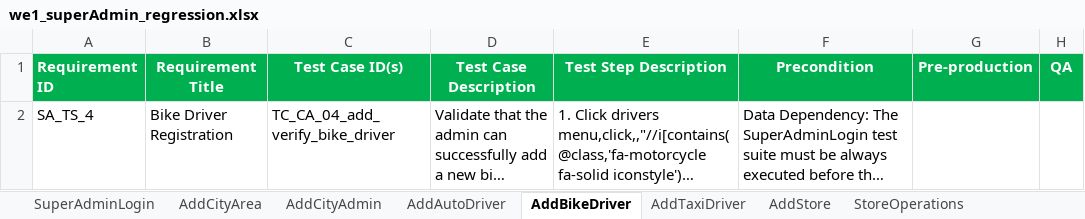
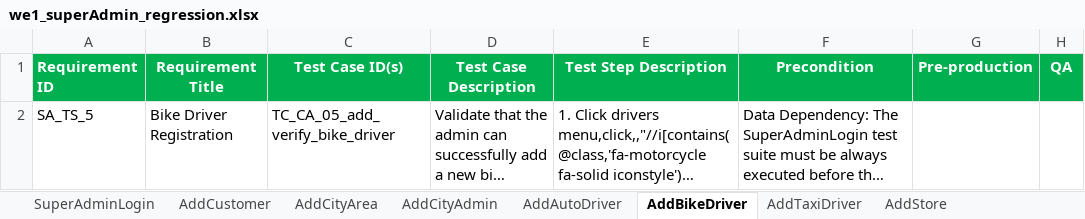
Before and after one commit to faizal08/ABCD_Framework, an Excel workbook: we1_superAdmin_regression.xlsx, sheet AddBikeDriver, drawn as a sheet; long unchanged cells end in …; values as stored, in another font and other column widths than the file's, no borders; the diff names each change by its address in the sheet, - before the commit and + after, or states it on an @@ line.

Commit message:
56th commit: Add Customer Test Suite Completed

```diff
--- a/we1_superAdmin_regression.xlsx (sheet AddBikeDriver)
+++ b/we1_superAdmin_regression.xlsx (sheet AddBikeDriver)
+sheet tab: AddCustomer
-A2 (Requirement ID): SA_TS_4
+A2 (Requirement ID): SA_TS_5
-C2 (Test Case ID(s)): TC_CA_04_add_verify_bike_driver
+C2 (Test Case ID(s)): TC_CA_05_add_verify_bike_driver
```
Also changed, not shown: sheet AddCityAdmin, sheet AddTaxiDriver, sheet AddAutoDriver, sheet AddStore, sheet StoreOperations, sheet StoreStatusManagement, 3 more sheets, 2 other files.
